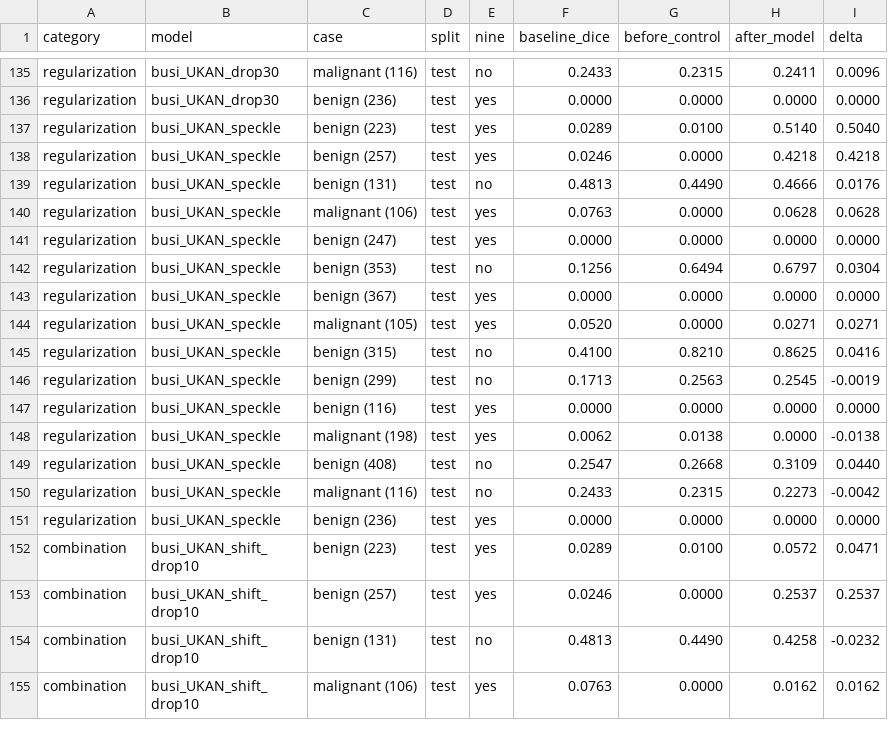
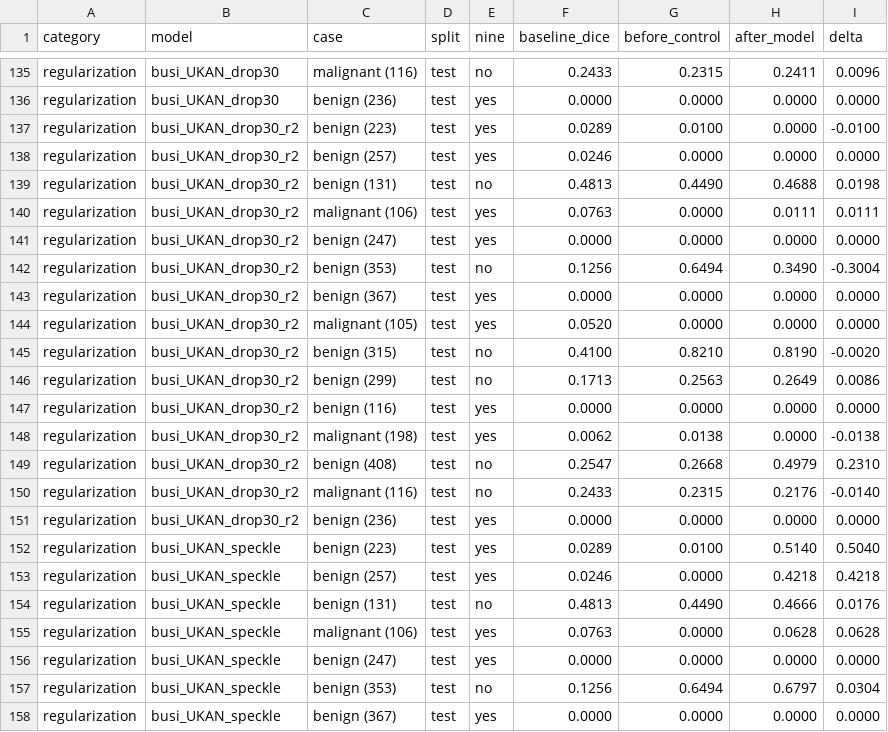
Before and after one commit to OwenWu930302/psi-discussion, a CSV file: busi/results/analysis/low_dice_BUSI_percase.csv, drawn as a sheet; only a part is shown, gaps mark what is left out; the shorter side is filled out with more unchanged rows; the diff names each change by its address in the sheet, - before the commit and + after, or states it on an @@ line.

```diff
--- a/busi/results/analysis/low_dice_BUSI_percase.csv
+++ b/busi/results/analysis/low_dice_BUSI_percase.csv
+row 137: regularization | busi_UKAN_drop30_r2 | benign (223) | test | yes | 0.0289 | 0.0100 | 0.0000 | -0.0100
+row 138: regularization | busi_UKAN_drop30_r2 | benign (257) | test | yes | 0.0246 | 0.0000 | 0.0000 | 0.0000
+row 139: regularization | busi_UKAN_drop30_r2 | benign (131) | test | no | 0.4813 | 0.4490 | 0.4688 | 0.0198
+row 140: regularization | busi_UKAN_drop30_r2 | malignant (106) | test | yes | 0.0763 | 0.0000 | 0.0111 | 0.0111
+row 141: regularization | busi_UKAN_drop30_r2 | benign (247) | test | yes | 0.0000 | 0.0000 | 0.0000 | 0.0000
+row 142: regularization | busi_UKAN_drop30_r2 | benign (353) | test | no | 0.1256 | 0.6494 | 0.3490 | -0.3004
+row 143: regularization | busi_UKAN_drop30_r2 | benign (367) | test | yes | 0.0000 | 0.0000 | 0.0000 | 0.0000
+row 144: regularization | busi_UKAN_drop30_r2 | malignant (105) | test | yes | 0.0520 | 0.0000 | 0.0000 | 0.0000
+row 145: regularization | busi_UKAN_drop30_r2 | benign (315) | test | no | 0.4100 | 0.8210 | 0.8190 | -0.0020
+row 146: regularization | busi_UKAN_drop30_r2 | benign (299) | test | no | 0.1713 | 0.2563 | 0.2649 | 0.0086
+row 147: regularization | busi_UKAN_drop30_r2 | benign (116) | test | yes | 0.0000 | 0.0000 | 0.0000 | 0.0000
+row 148: regularization | busi_UKAN_drop30_r2 | malignant (198) | test | yes | 0.0062 | 0.0138 | 0.0000 | -0.0138
+row 149: regularization | busi_UKAN_drop30_r2 | benign (408) | test | no | 0.2547 | 0.2668 | 0.4979 | 0.2310
+row 150: regularization | busi_UKAN_drop30_r2 | malignant (116) | test | no | 0.2433 | 0.2315 | 0.2176 | -0.0140
+row 151: regularization | busi_UKAN_drop30_r2 | benign (236) | test | yes | 0.0000 | 0.0000 | 0.0000 | 0.0000
```
Also changed, not shown: busi/results/analysis/aug_BUSI_models.csv, busi/results/analysis/aug_BUSI_summary.csv, 20 other files.
